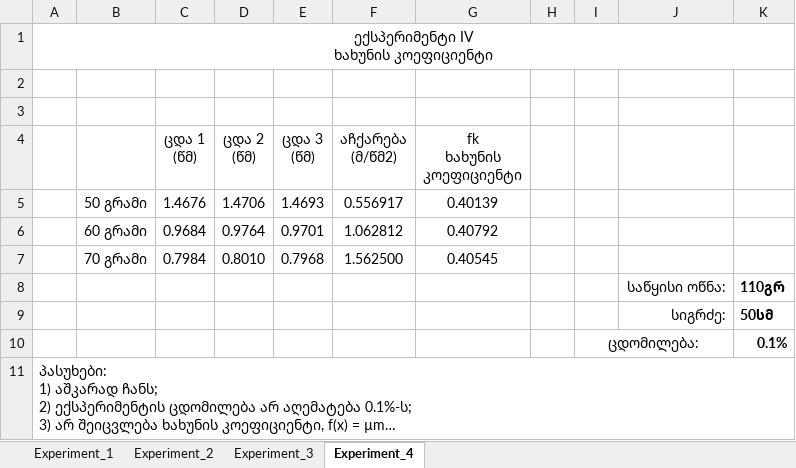
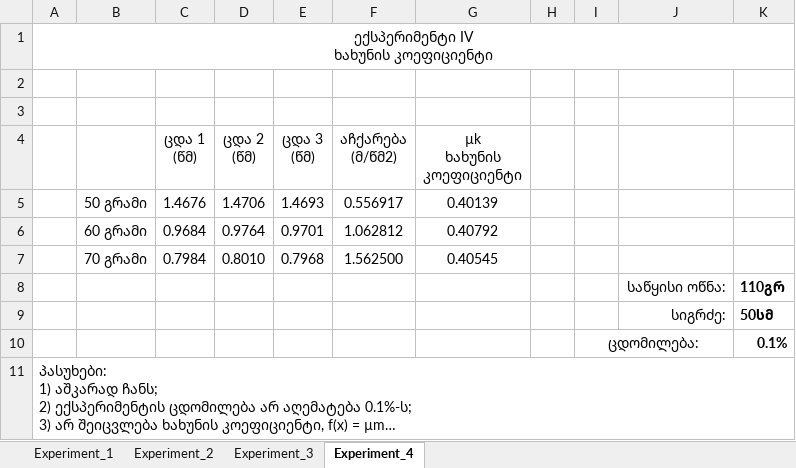
Before and after one commit to Saba-Kandashvili/PhysicsExperiments, an Excel workbook: PhysicsExperiments.xlsx, sheet Experiment_4, drawn as a sheet; long unchanged cells end in …; values as stored, in another font and other column widths than the file's, no borders; charts and pictures not drawn; ↵ is a line break in a cell; the diff names each change by its address in the sheet, - before the commit and + after, or states it on an @@ line.

```diff
--- a/PhysicsExperiments.xlsx (sheet Experiment_4)
+++ b/PhysicsExperiments.xlsx (sheet Experiment_4)
-G4: fk ↵ ხახუნის ↵ კოეფიციენტი
+G4: µk ↵ ხახუნის ↵ კოეფიციენტი
```
Also changed, not shown: sheet Experiment_3, sheet Experiment_2, charts or pictures.
